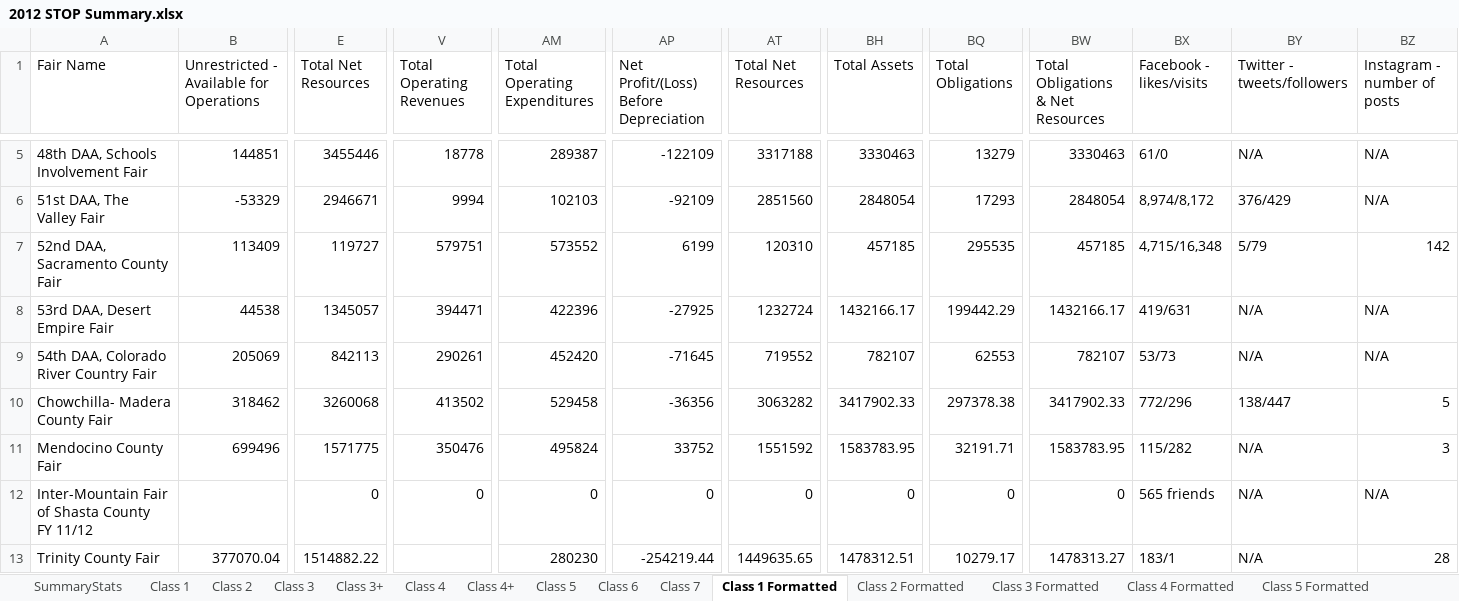
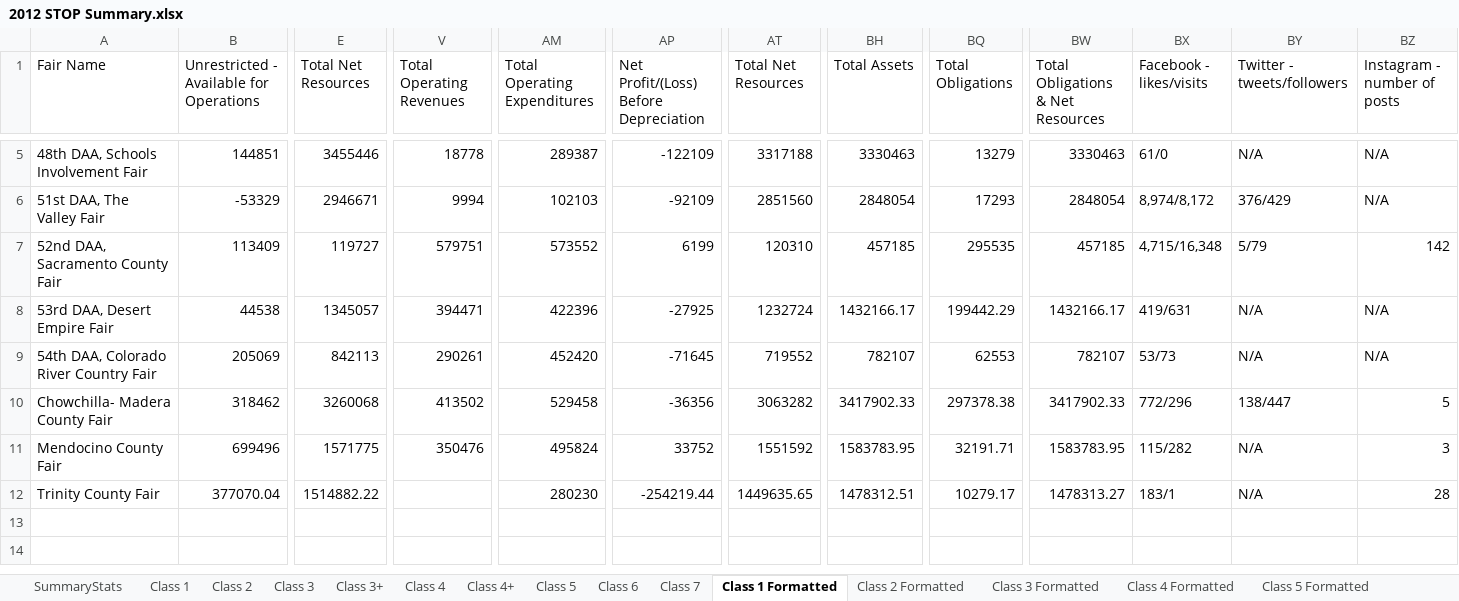
Before and after one commit to Steffanic/Fair-Analytics, an Excel workbook: Data/2012 STOP Summary.xlsx, sheet Class 1 Formatted, drawn as a sheet; only a part is shown, gaps mark what is left out; values as stored, in another font and other column widths than the file's, no borders; rows hold the shown columns only; ↵ is a line break in a cell; the diff names each change by its address in the sheet, - before the commit and + after, or states it on an @@ line.

```diff
--- a/Data/2012 STOP Summary.xlsx (sheet Class 1 Formatted)
+++ b/Data/2012 STOP Summary.xlsx (sheet Class 1 Formatted)
-row 12: Inter-Mountain Fair of Shasta County ↵ FY 11/12 |  | 0 | 0 | 0 | 0 | 0 | 0 | 0 | 0 | 565 friends | N/A | N/A
```
Also changed, not shown: sheet Class 2 Formatted, sheet Class 3 Formatted, sheet Class 3+ Formatted, Data/2001 STOP Summary.xlsx, Data/2009 STOP Summary.xlsx, 35 other files.
